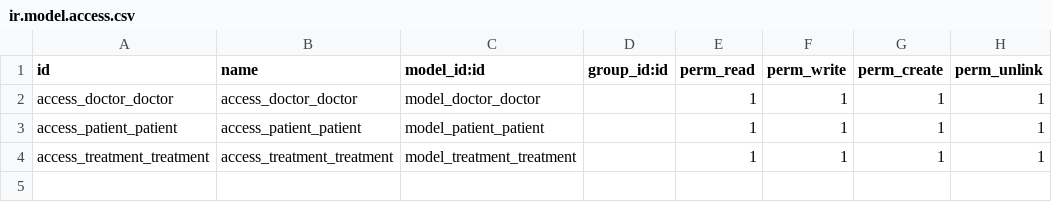
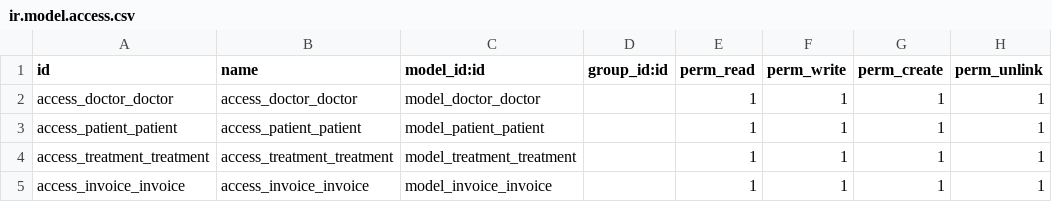
Before and after one commit to Jarvis3198/Odoo, a CSV file: hospital_management/security/ir.model.access.csv, drawn as a sheet.

```diff
--- a/hospital_management/security/ir.model.access.csv
+++ b/hospital_management/security/ir.model.access.csv
@@ -4 +4,2 @@ access_patient_patient,access_patient_patient,model_patient_patient,,1,1,1,1
 access_treatment_treatment,access_treatment_treatment,model_treatment_treatment,,1,1,1,1
+access_invoice_invoice,access_invoice_invoice,model_invoice_invoice,,1,1,1,1
```
Also changed, not shown: 4 other files.
